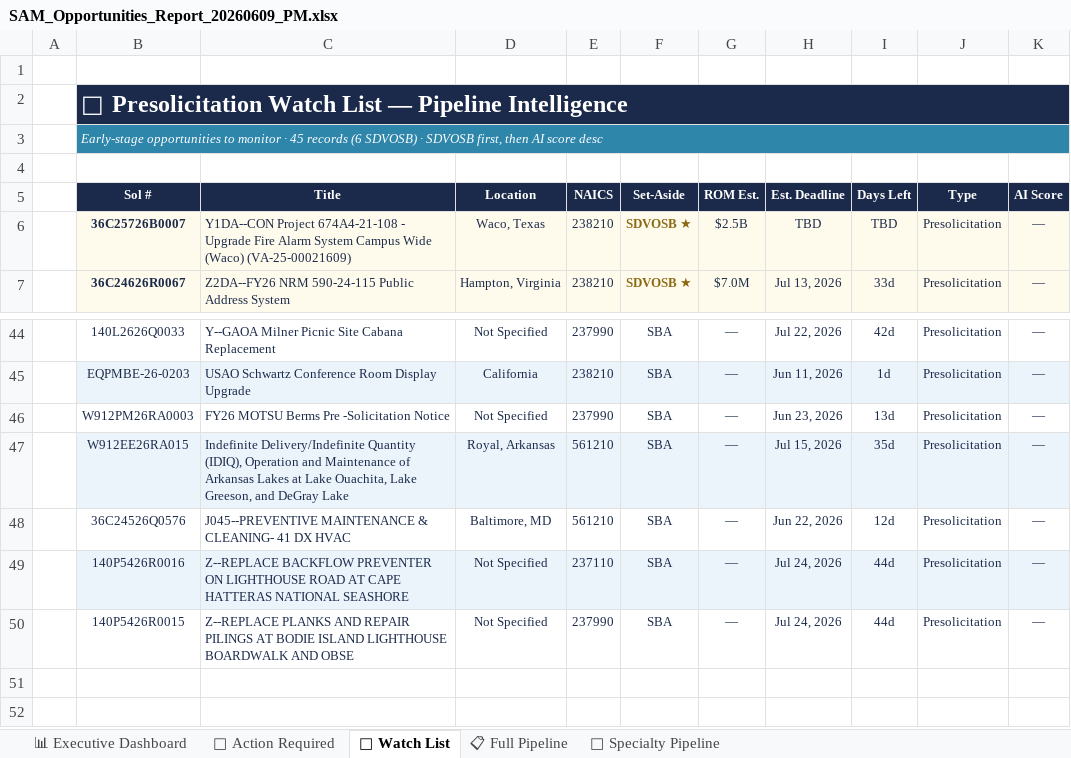
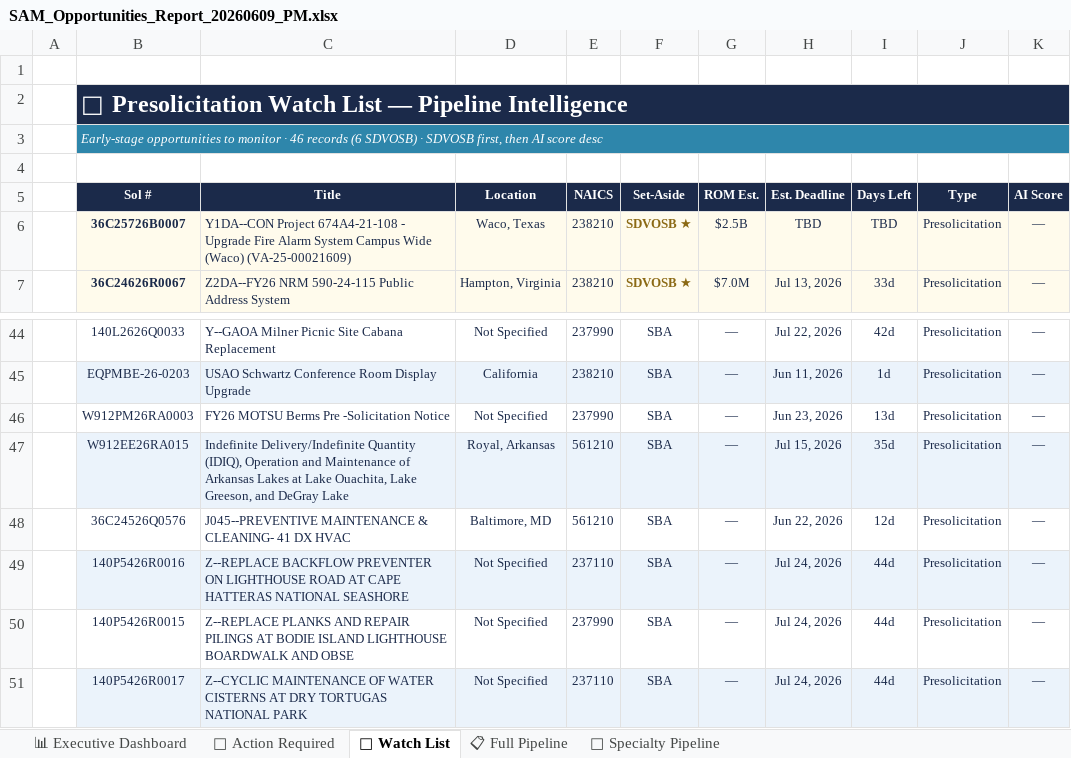
Before and after one commit to juliaopenclaw2026/bd-pipeline, an Excel workbook: SAM_Opportunities_Report_20260609_PM.xlsx, sheet 👀 Watch List, drawn as a sheet; only a part is shown, gaps mark what is left out; values as stored, in another font and other column widths than the file's, no borders; the diff names each change by its address in the sheet, - before the commit and + after, or states it on an @@ line.

```diff
--- a/SAM_Opportunities_Report_20260609_PM.xlsx (sheet 👀 Watch List)
+++ b/SAM_Opportunities_Report_20260609_PM.xlsx (sheet 👀 Watch List)
-B3 (Sol #): …monitor · 45 records (6…
+B3 (Sol #): …monitor · 46 records (6…
+row 51:  | 140P5426R0017 | Z--CYCLIC MAINTENANCE OF WATER CISTERNS AT DRY TORTUGAS NATIONAL PARK | Not Specified | 237110 | SBA | — | Jul 24, 2026 | 44d | Presolicitation | —
```
Also changed, not shown: sheet 🔴 Action Required, sheet 📋 Full Pipeline, sheet 🔧 Specialty Pipeline, sheet 📊 Executive Dashboard, 4 other files.
